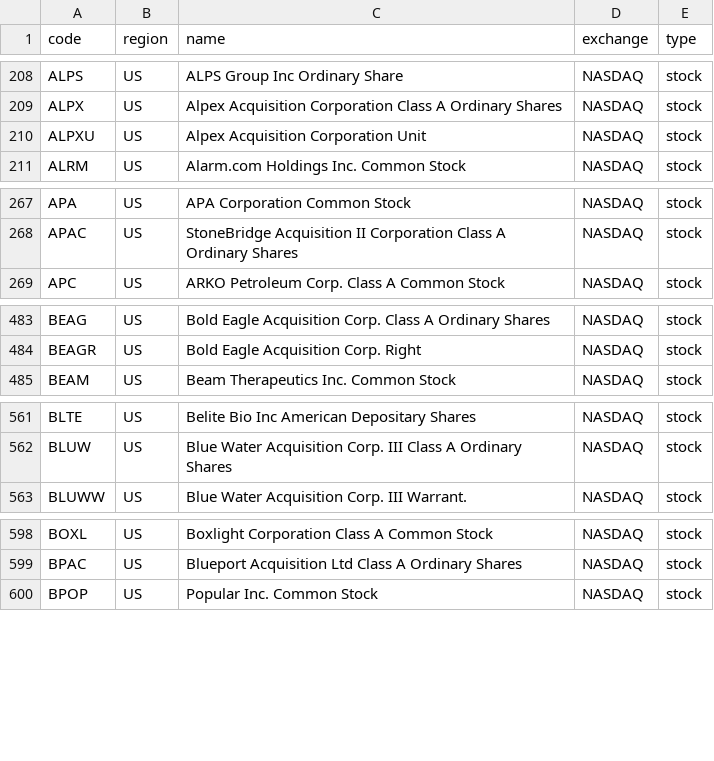
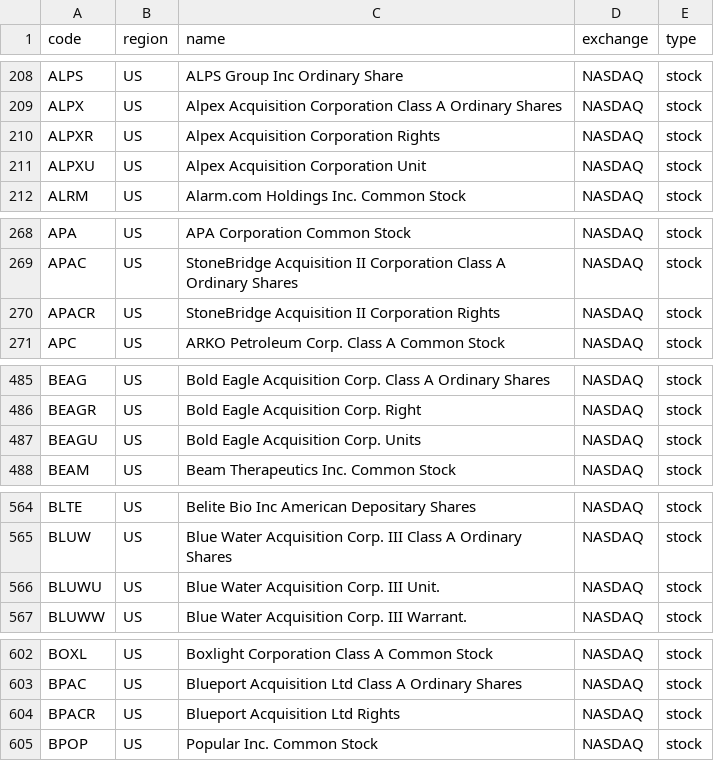
Before and after one commit to irachex/open-stock-data, a CSV file: symbols/NASDAQ.csv, drawn as a sheet; only a part is shown, gaps mark what is left out; the diff covers the shown part only.

```diff
--- a/symbols/NASDAQ.csv
+++ b/symbols/NASDAQ.csv
@@ -209,2 +209,3 @@ ALPS,US,ALPS Group Inc Ordinary Share,NASDAQ,stock
 ALPX,US,Alpex Acquisition Corporation Class A Ordinary Shares,NASDAQ,stock
+ALPXR,US,Alpex Acquisition Corporation Rights,NASDAQ,stock
 ALPXU,US,Alpex Acquisition Corporation Unit,NASDAQ,stock
@@ -268,2 +269,3 @@ APA,US,APA Corporation Common Stock,NASDAQ,stock
 APAC,US,StoneBridge Acquisition II Corporation Class A Ordinary Shares,NASDAQ,stock
+APACR,US,StoneBridge Acquisition II Corporation Rights,NASDAQ,stock
 APC,US,ARKO Petroleum Corp. Class A Common Stock,NASDAQ,stock
@@ -484,2 +486,3 @@ BEAG,US,Bold Eagle Acquisition Corp. Class A Ordinary Shares,NASDAQ,stock
 BEAGR,US,Bold Eagle Acquisition Corp. Right,NASDAQ,stock
+BEAGU,US,Bold Eagle Acquisition Corp. Units,NASDAQ,stock
 BEAM,US,Beam Therapeutics Inc. Common Stock,NASDAQ,stock
@@ -562,2 +565,3 @@ BLTE,US,Belite Bio Inc American Depositary Shares,NASDAQ,stock
 BLUW,US,Blue Water Acquisition Corp. III Class A Ordinary Shares,NASDAQ,stock
+BLUWU,US,Blue Water Acquisition Corp. III Unit.,NASDAQ,stock
 BLUWW,US,Blue Water Acquisition Corp. III Warrant.,NASDAQ,stock
@@ -599,2 +603,3 @@ BOXL,US,Boxlight Corporation Class A Common Stock,NASDAQ,stock
 BPAC,US,Blueport Acquisition Ltd Class A Ordinary Shares,NASDAQ,stock
+BPACR,US,Blueport Acquisition Ltd Rights,NASDAQ,stock
 BPOP,US,Popular Inc. Common Stock,NASDAQ,stock
```
Also changed, not shown: 20 added rows and 2 removed rows elsewhere in this file, symbols/AMEX.csv, symbols/HKEX.csv, 3 other files.
